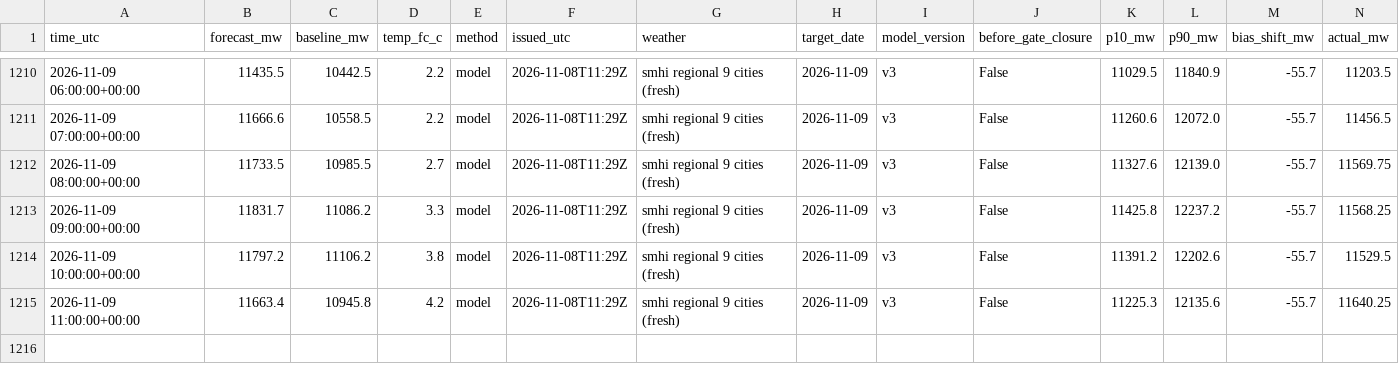
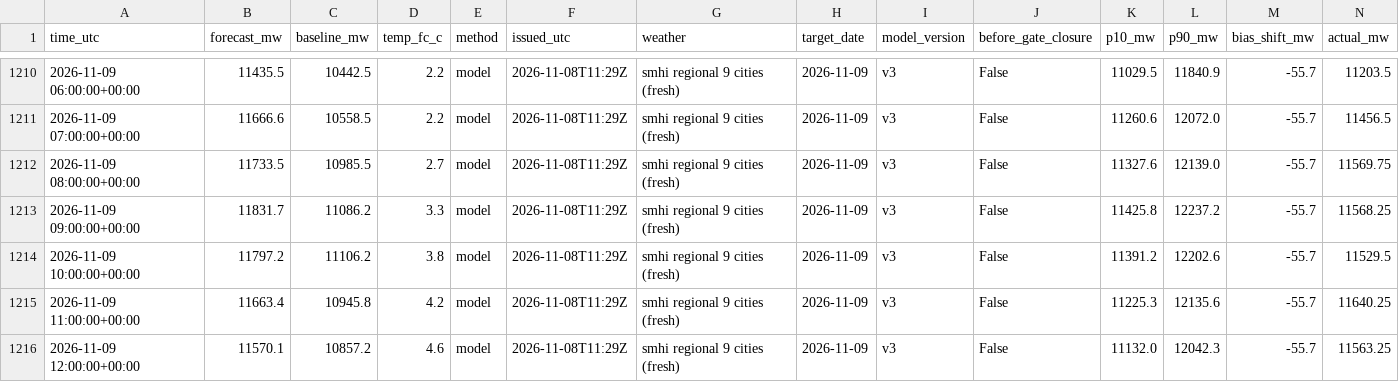
Before and after one commit to MindisBlank/SE3_DayAheadLoadForecast, a CSV file: scores/hourly.csv, drawn as a sheet; only a part is shown, gaps mark what is left out; rows hold the shown columns only; the diff names each change by its address in the sheet, - before the commit and + after, or states it on an @@ line.

```diff
--- a/scores/hourly.csv
+++ b/scores/hourly.csv
+row 1216: 2026-11-09 12:00:00+00:00 | 11570.1 | 10857.2 | 4.6 | model | 2026-11-08T11:29Z | smhi regional 9 cities (fresh) | 2026-11-09 | v3 | False | 11132.0 | 12042.3 | -55.7 | 11563.25
```
Also changed, not shown: data/wx_cloud_71380.csv, data/wx_cloud_97530.csv, 26 other files.
